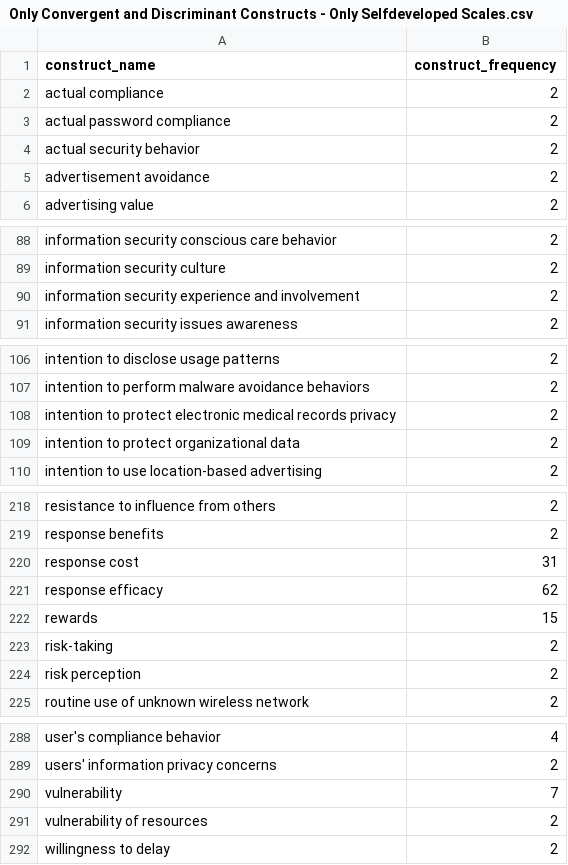
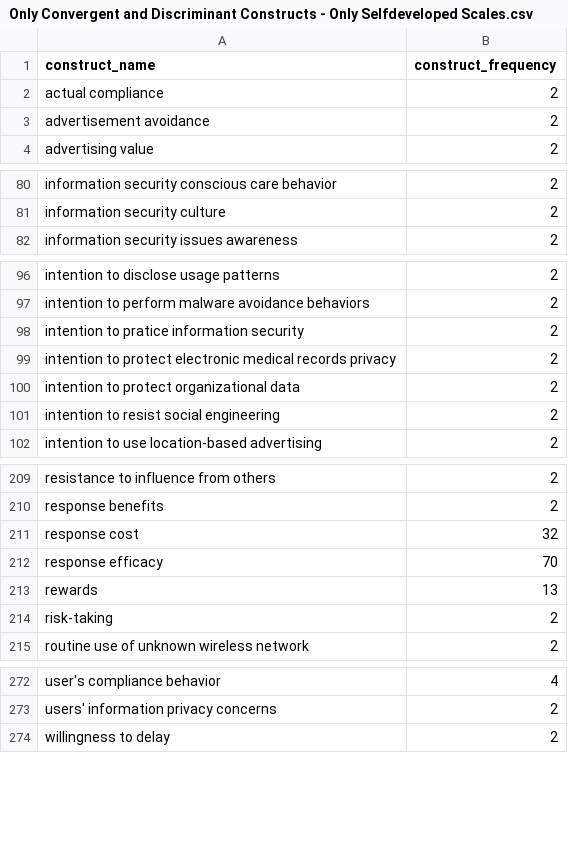
Before and after one commit to neleborgert/CSE-review, a CSV file: code/results/Only Convergent and Discriminant Constructs - Only Selfdeveloped Scales.csv, drawn as a sheet; only a part is shown, gaps mark what is left out; the diff covers the shown part only.

```diff
--- a/code/results/Only Convergent and Discriminant Constructs - Only Selfdeveloped Scales.csv
+++ b/code/results/Only Convergent and Discriminant Constructs - Only Selfdeveloped Scales.csv
@@ -2,4 +2,2 @@ construct_name;construct_frequency
 actual compliance;2
-actual password compliance;2
-actual security behavior;2
 advertisement avoidance;2
@@ -89,3 +81,2 @@ information security conscious care behavior;2
 information security culture;2
-information security experience and involvement;2
 information security issues awareness;2
@@ -107,4 +97,6 @@ intention to disclose usage patterns;2
 intention to perform malware avoidance behaviors;2
+intention to pratice information security;2
 intention to protect electronic medical records privacy;2
 intention to protect organizational data;2
+intention to resist social engineering;2
 intention to use location-based advertising;2
@@ -219,7 +210,6 @@ resistance to influence from others;2
 response benefits;2
-response cost;31
-response efficacy;62
-rewards;15
+response cost;32
+response efficacy;70
+rewards;13
 risk-taking;2
-risk perception;2
 routine use of unknown wireless network;2
@@ -289,4 +273,2 @@ user's compliance behavior;4
 users' information privacy concerns;2
-vulnerability;7
-vulnerability of resources;2
 willingness to delay;2
```
Also changed, not shown: 3 added rows, 17 removed rows and 21 edited cells elsewhere in this file, code/results/Counts of All Convergent Constructs - Only Selfdeveloped Scales.csv, code/results/Counts of All Discriminant Constructs - Only Selfdeveloped Scales.csv, 2 other files.
